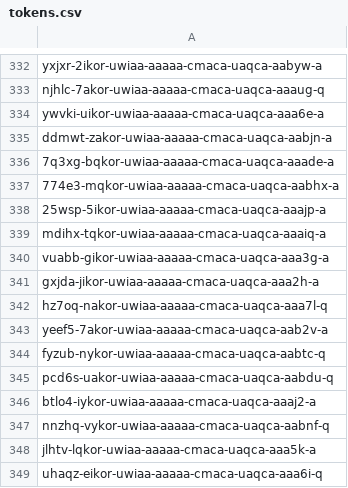
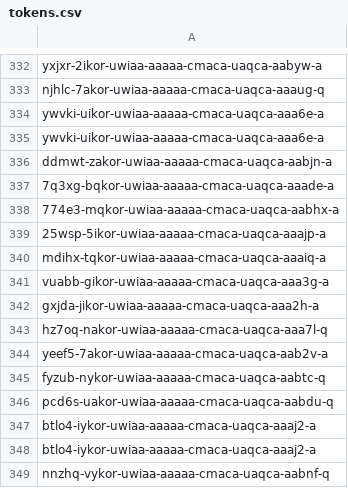
Before and after one commit to ICPSquad/Squad, a CSV file: scripts/upgrade/tokens.csv, drawn as a sheet; only a part is shown, gaps mark what is left out; the shorter side is filled out with more unchanged rows.

```diff
--- a/scripts/upgrade/tokens.csv
+++ b/scripts/upgrade/tokens.csv
@@ -334,2 +334,3 @@ njhlc-7akor-uwiaa-aaaaa-cmaca-uaqca-aaaug-q
 ywvki-uikor-uwiaa-aaaaa-cmaca-uaqca-aaa6e-a
+ywvki-uikor-uwiaa-aaaaa-cmaca-uaqca-aaa6e-a
 ddmwt-zakor-uwiaa-aaaaa-cmaca-uaqca-aabjn-a
@@ -345,2 +346,3 @@ fyzub-nykor-uwiaa-aaaaa-cmaca-uaqca-aabtc-q
 pcd6s-uakor-uwiaa-aaaaa-cmaca-uaqca-aabdu-q
+btlo4-iykor-uwiaa-aaaaa-cmaca-uaqca-aaaj2-a
 btlo4-iykor-uwiaa-aaaaa-cmaca-uaqca-aaaj2-a
```
Also changed, not shown: assets/avatar/manifest-avatar.csv, assets/manifest-components.csv, 9 other files.
